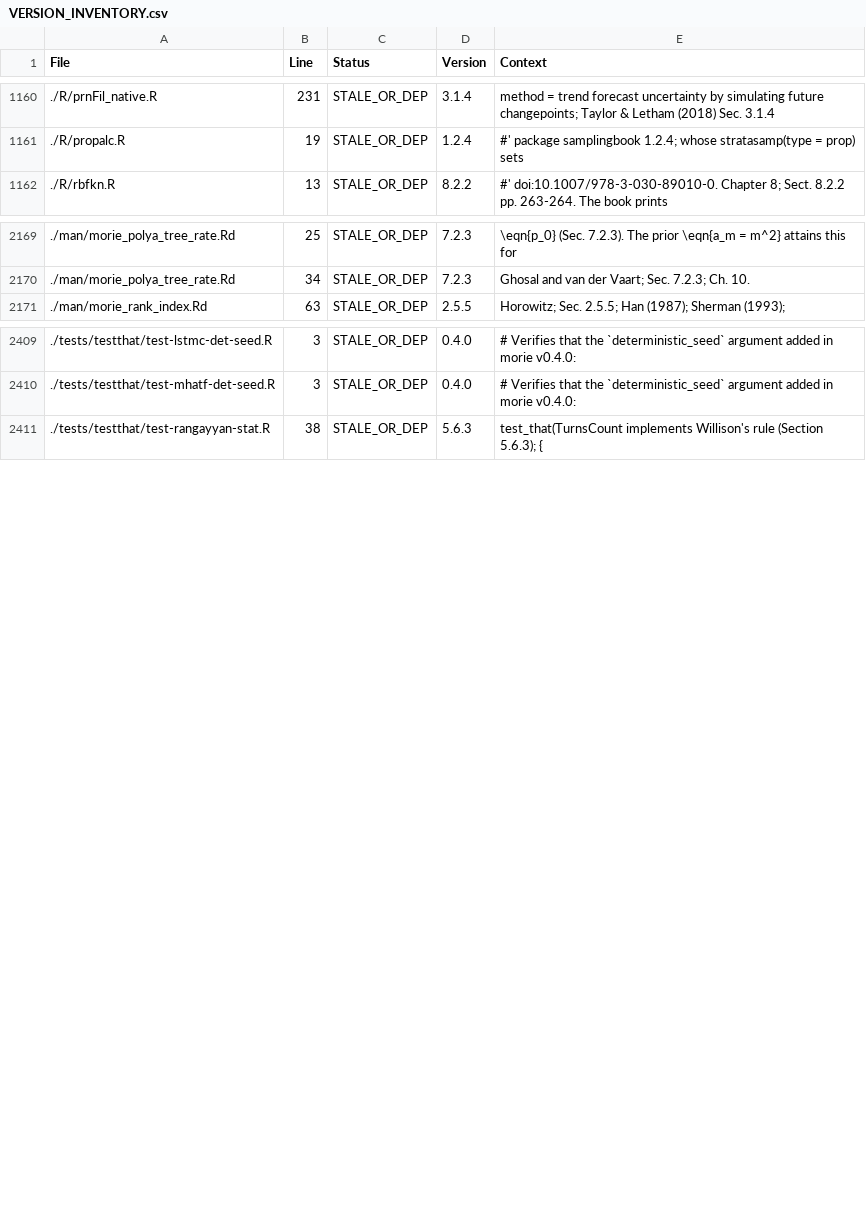
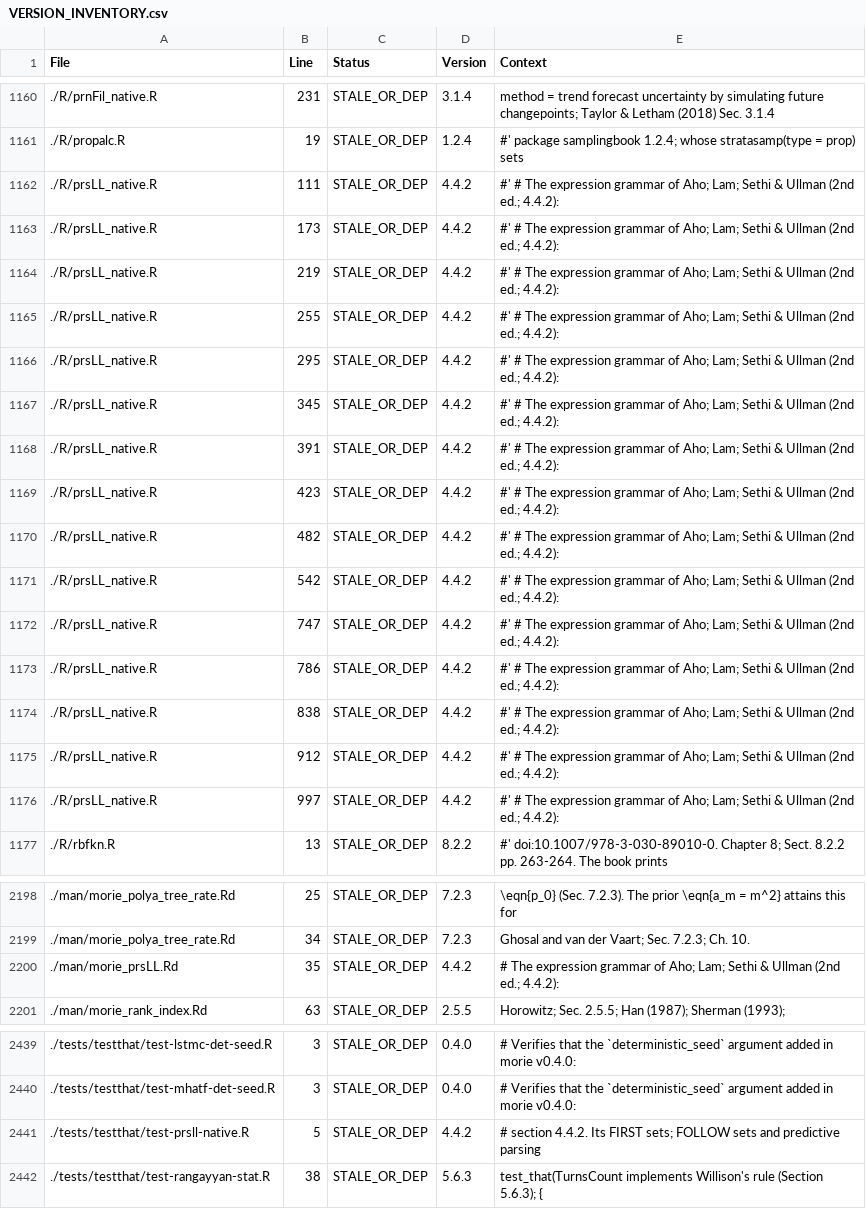
Before and after one commit to rootcoder007/rmorie, a CSV file: VERSION_INVENTORY.csv, drawn as a sheet; only a part is shown, gaps mark what is left out; the diff covers the shown part only.

```diff
--- a/VERSION_INVENTORY.csv
+++ b/VERSION_INVENTORY.csv
@@ -1161,2 +1161,17 @@ File,Line,Status,Version,Context
 ./R/propalc.R,19,STALE_OR_DEP,1.2.4,"#'   package samplingbook 1.2.4; whose stratasamp(type = prop) sets"
+./R/prsLL_native.R,111,STALE_OR_DEP,4.4.2,"#' # The expression grammar of Aho; Lam; Sethi & Ullman (2nd ed.; 4.4.2):"
+./R/prsLL_native.R,173,STALE_OR_DEP,4.4.2,"#' # The expression grammar of Aho; Lam; Sethi & Ullman (2nd ed.; 4.4.2):"
+./R/prsLL_native.R,219,STALE_OR_DEP,4.4.2,"#' # The expression grammar of Aho; Lam; Sethi & Ullman (2nd ed.; 4.4.2):"
+./R/prsLL_native.R,255,STALE_OR_DEP,4.4.2,"#' # The expression grammar of Aho; Lam; Sethi & Ullman (2nd ed.; 4.4.2):"
+./R/prsLL_native.R,295,STALE_OR_DEP,4.4.2,"#' # The expression grammar of Aho; Lam; Sethi & Ullman (2nd ed.; 4.4.2):"
+./R/prsLL_native.R,345,STALE_OR_DEP,4.4.2,"#' # The expression grammar of Aho; Lam; Sethi & Ullman (2nd ed.; 4.4.2):"
+./R/prsLL_native.R,391,STALE_OR_DEP,4.4.2,"#' # The expression grammar of Aho; Lam; Sethi & Ullman (2nd ed.; 4.4.2):"
+./R/prsLL_native.R,423,STALE_OR_DEP,4.4.2,"#' # The expression grammar of Aho; Lam; Sethi & Ullman (2nd ed.; 4.4.2):"
+./R/prsLL_native.R,482,STALE_OR_DEP,4.4.2,"#' # The expression grammar of Aho; Lam; Sethi & Ullman (2nd ed.; 4.4.2):"
+./R/prsLL_native.R,542,STALE_OR_DEP,4.4.2,"#' # The expression grammar of Aho; Lam; Sethi & Ullman (2nd ed.; 4.4.2):"
+./R/prsLL_native.R,747,STALE_OR_DEP,4.4.2,"#' # The expression grammar of Aho; Lam; Sethi & Ullman (2nd ed.; 4.4.2):"
+./R/prsLL_native.R,786,STALE_OR_DEP,4.4.2,"#' # The expression grammar of Aho; Lam; Sethi & Ullman (2nd ed.; 4.4.2):"
+./R/prsLL_native.R,838,STALE_OR_DEP,4.4.2,"#' # The expression grammar of Aho; Lam; Sethi & Ullman (2nd ed.; 4.4.2):"
+./R/prsLL_native.R,912,STALE_OR_DEP,4.4.2,"#' # The expression grammar of Aho; Lam; Sethi & Ullman (2nd ed.; 4.4.2):"
+./R/prsLL_native.R,997,STALE_OR_DEP,4.4.2,"#' # The expression grammar of Aho; Lam; Sethi & Ullman (2nd ed.; 4.4.2):"
 ./R/rbfkn.R,13,STALE_OR_DEP,8.2.2,"#' doi:10.1007/978-3-030-89010-0.  Chapter 8; Sect. 8.2.2 pp. 263-264.  The book prints"
@@ -2170,2 +2199,3 @@ File,Line,Status,Version,Context
 ./man/morie_polya_tree_rate.Rd,34,STALE_OR_DEP,7.2.3,"Ghosal and van der Vaart; Sec. 7.2.3; Ch. 10."
+./man/morie_prsLL.Rd,35,STALE_OR_DEP,4.4.2,"# The expression grammar of Aho; Lam; Sethi & Ullman (2nd ed.; 4.4.2):"
 ./man/morie_rank_index.Rd,63,STALE_OR_DEP,2.5.5,"Horowitz; Sec. 2.5.5; Han (1987); Sherman (1993);"
@@ -2410,2 +2440,3 @@ File,Line,Status,Version,Context
 ./tests/testthat/test-mhatf-det-seed.R,3,STALE_OR_DEP,0.4.0,"# Verifies that the `deterministic_seed` argument added in morie v0.4.0:"
+./tests/testthat/test-prsll-native.R,5,STALE_OR_DEP,4.4.2,"# section 4.4.2. Its FIRST sets; FOLLOW sets and predictive parsing"
 ./tests/testthat/test-rangayyan-stat.R,38,STALE_OR_DEP,5.6.3,"test_that(TurnsCount implements Willison's rule (Section 5.6.3); {"
```
Also changed, not shown: 14 added rows elsewhere in this file, 25 other files.
